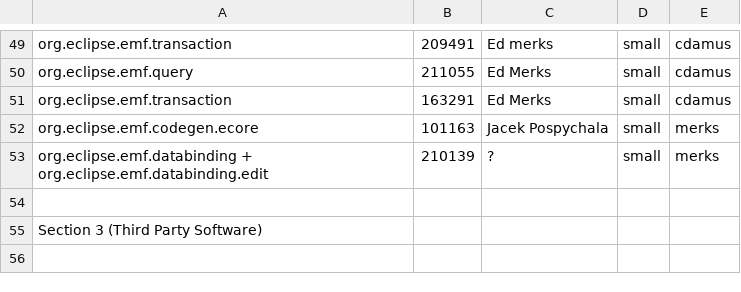
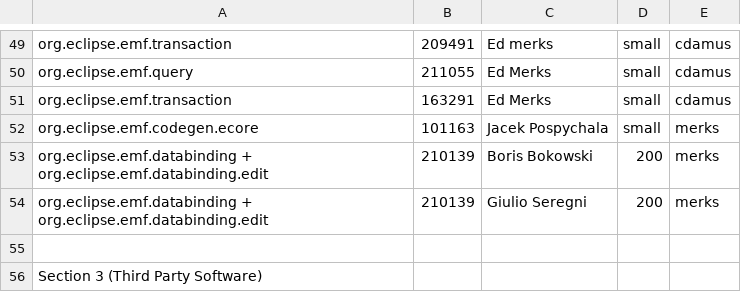
Before and after one commit to eclipse-modeling/modeling-website, a CSV file: emf/eclipse-project-ip-log.csv, drawn as a sheet; only a part is shown, gaps mark what is left out; the shorter side is filled out with more unchanged rows.

Commit message:
split contrib

```diff
--- a/emf/eclipse-project-ip-log.csv
+++ b/emf/eclipse-project-ip-log.csv
@@ -52,3 +52,4 @@ org.eclipse.emf.transaction,163291,Ed Merks,small,cdamus
 org.eclipse.emf.codegen.ecore,101163,Jacek Pospychala,small,merks
-org.eclipse.emf.databinding + org.eclipse.emf.databinding.edit,210139,?,small,merks
+org.eclipse.emf.databinding + org.eclipse.emf.databinding.edit,210139,Boris Bokowski,200,merks
+org.eclipse.emf.databinding + org.eclipse.emf.databinding.edit,210139,Giulio Seregni,200,merks
 
```
